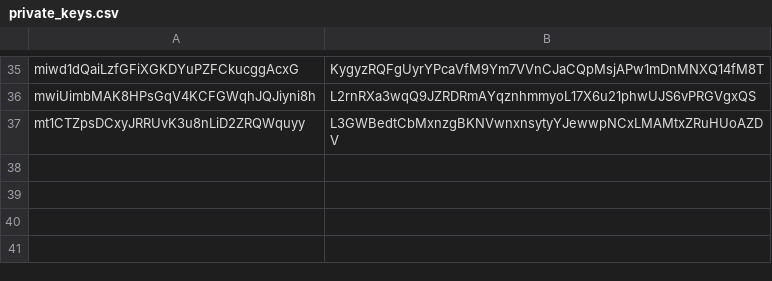
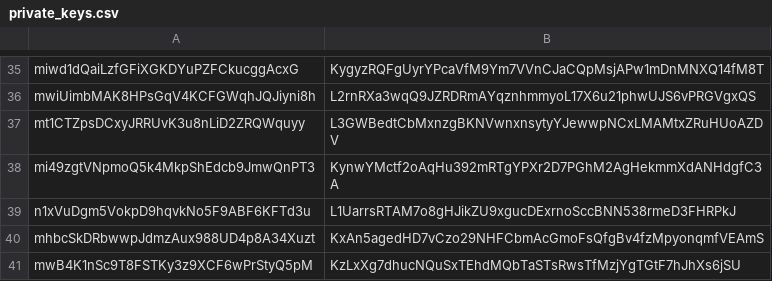
Before and after one commit to assafshomer/colusdk, a CSV file: data/private_keys.csv, drawn as a sheet; only a part is shown, gaps mark what is left out; the diff names each change by its address in the sheet, - before the commit and + after, or states it on an @@ line.

```diff
--- a/data/private_keys.csv
+++ b/data/private_keys.csv
+row 38: mi49zgtVNpmoQ5k4MkpShEdcb9JmwQnPT3 | KynwYMctf2oAqHu392mRTgYPXr2D7PGhM2AgHekmmXdANHdgfC3A
+row 39: n1xVuDgm5VokpD9hqvkNo5F9ABF6KFTd3u | L1UarrsRTAM7o8gHJikZU9xgucDExrnoSccBNN538rmeD3FHRPkJ
+row 40: mhbcSkDRbwwpJdmzAux988UD4p8A34Xuzt | KxAn5agedHD7vCzo29NHFCbmAcGmoFsQfgBv4fzMpyonqmfVEAmS
+row 41: mwB4K1nSc9T8FSTKy3z9XCF6wPrStyQ5pM | KzLxXg7dhucNQuSxTEhdMQbTaSTsRwsTfMzjYgTGtF7hJhXs6jSU
```
Also changed, not shown: 2 other files.
